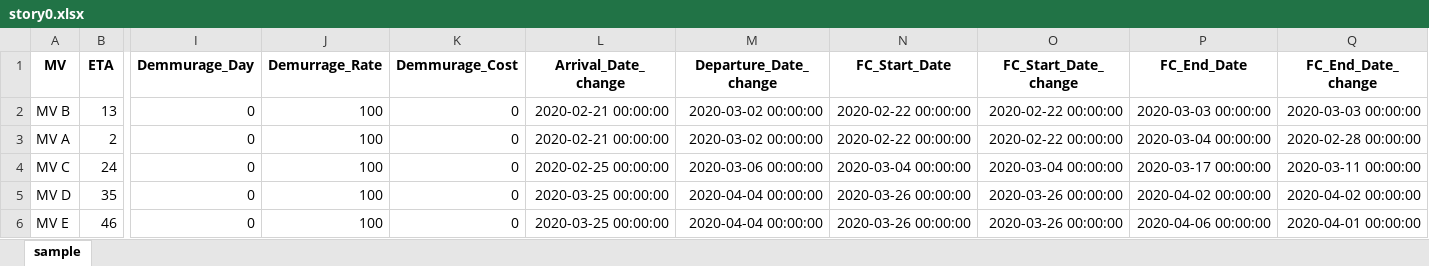
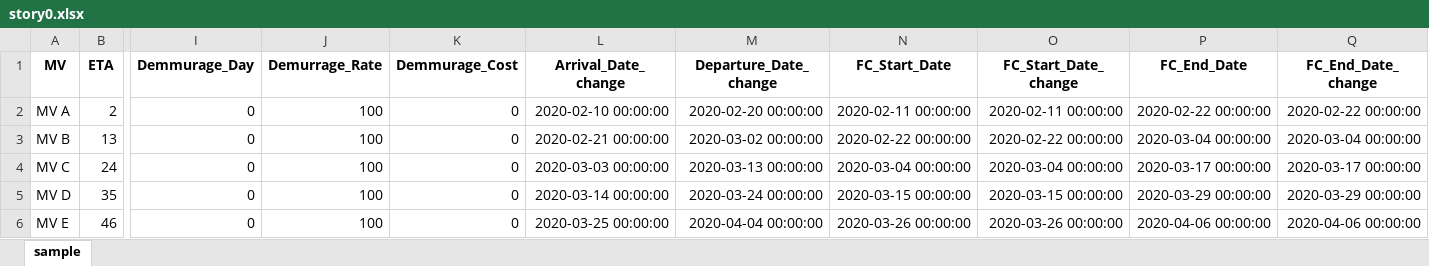
Before and after one commit to Donsuno/conda, an Excel workbook: story_0/story0.xlsx, sheet sample, drawn as a sheet; only a part is shown, gaps mark what is left out; values as stored, in another font and other column widths than the file's, no borders; removed rows and columns are numbered as before the commit, all else as after; rows hold the shown columns only; the diff names each change by its address in the sheet, - before the commit and + after, or states it on an @@ line.

```diff
--- a/story_0/story0.xlsx (sheet sample)
+++ b/story_0/story0.xlsx (sheet sample)
+row 2: MV A | 2 | 0 | 100 | 0 | 2020-02-10 00:00:00 | 2020-02-20 00:00:00 | 2020-02-11 00:00:00 | 2020-02-11 00:00:00 | 2020-02-22 00:00:00 | 2020-02-22 00:00:00
-P3 (FC_End_Date): 2020-03-03 00:00:00
+P3 (FC_End_Date): 2020-03-04 00:00:00
-Q3 (FC_End_Date_change): 2020-03-03 00:00:00
+Q3 (FC_End_Date_change): 2020-03-04 00:00:00
-row 3: MV A | 2 | 0 | 100 | 0 | 2020-02-21 00:00:00 | 2020-03-02 00:00:00 | 2020-02-22 00:00:00 | 2020-02-22 00:00:00 | 2020-03-04 00:00:00 | 2020-02-28 00:00:00
-L4 (Arrival_Date_change): 2020-02-25 00:00:00
+L4 (Arrival_Date_change): 2020-03-03 00:00:00
-M4 (Departure_Date_change): 2020-03-06 00:00:00
+M4 (Departure_Date_change): 2020-03-13 00:00:00
-Q4 (FC_End_Date_change): 2020-03-11 00:00:00
+Q4 (FC_End_Date_change): 2020-03-17 00:00:00
-L5 (Arrival_Date_change): 2020-03-25 00:00:00
+L5 (Arrival_Date_change): 2020-03-14 00:00:00
-M5 (Departure_Date_change): 2020-04-04 00:00:00
+M5 (Departure_Date_change): 2020-03-24 00:00:00
-N5 (FC_Start_Date): 2020-03-26 00:00:00
+N5 (FC_Start_Date): 2020-03-15 00:00:00
-O5 (FC_Start_Date_change): 2020-03-26 00:00:00
+O5 (FC_Start_Date_change): 2020-03-15 00:00:00
-P5 (FC_End_Date): 2020-04-02 00:00:00
+P5 (FC_End_Date): 2020-03-29 00:00:00
-Q5 (FC_End_Date_change): 2020-04-02 00:00:00
+Q5 (FC_End_Date_change): 2020-03-29 00:00:00
-Q6 (FC_End_Date_change): 2020-04-01 00:00:00
+Q6 (FC_End_Date_change): 2020-04-06 00:00:00
```
Also changed, not shown: 1 other file.
